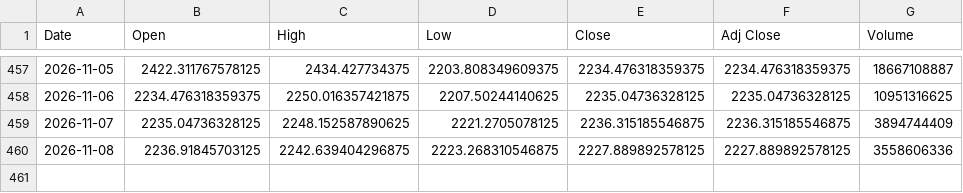
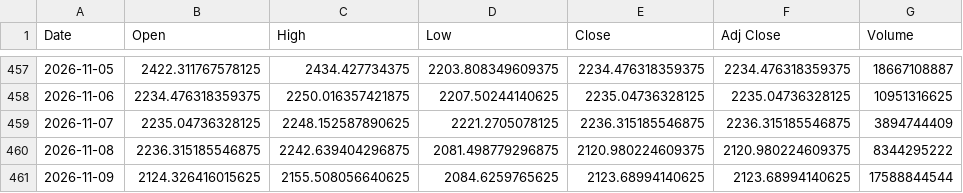
Before and after one commit to SeedFlora/idx-daily-data, a CSV file: data/ETH-USD.csv, drawn as a sheet; only a part is shown, gaps mark what is left out.

Commit message:
data(Crypto): 2026-11-09

```diff
--- a/data/ETH-USD.csv
+++ b/data/ETH-USD.csv
@@ -459,2 +459,3 @@ Date,Open,High,Low,Close,Adj Close,Volume
 2026-11-07,2235.04736328125,2248.152587890625,2221.2705078125,2236.315185546875,2236.315185546875,3894744409
-2026-11-08,2236.91845703125,2242.639404296875,2223.268310546875,2227.889892578125,2227.889892578125,3558606336
+2026-11-08,2236.315185546875,2242.639404296875,2081.498779296875,2120.980224609375,2120.980224609375,8344295222
+2026-11-09,2124.326416015625,2155.508056640625,2084.6259765625,2123.68994140625,2123.68994140625,17588844544
```
Also changed, not shown: data/BTC-USD.csv, 1 other file.
